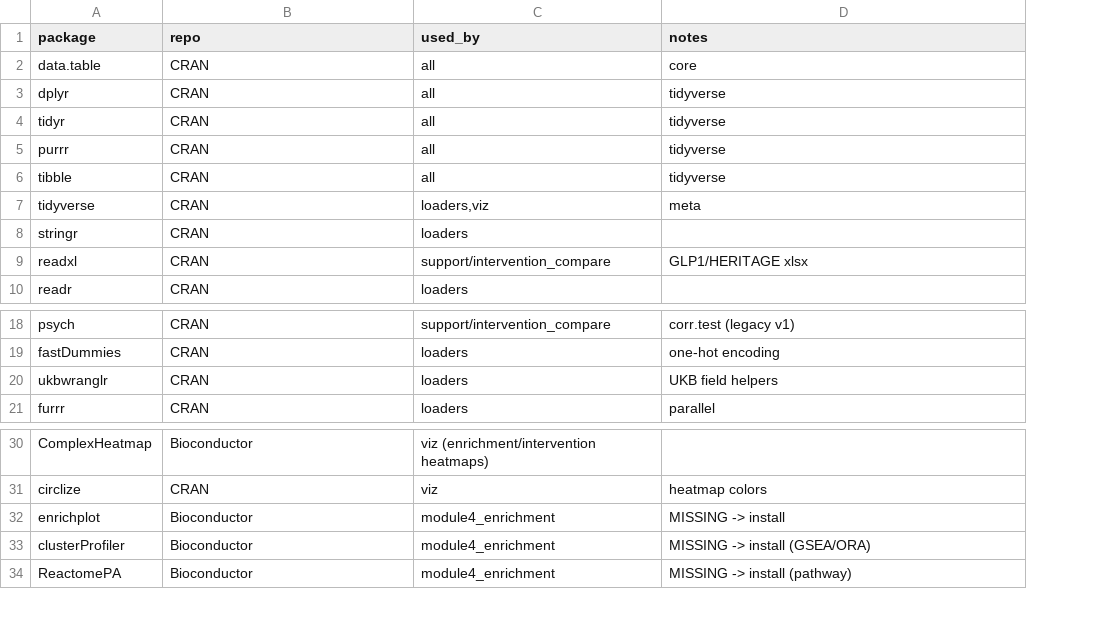
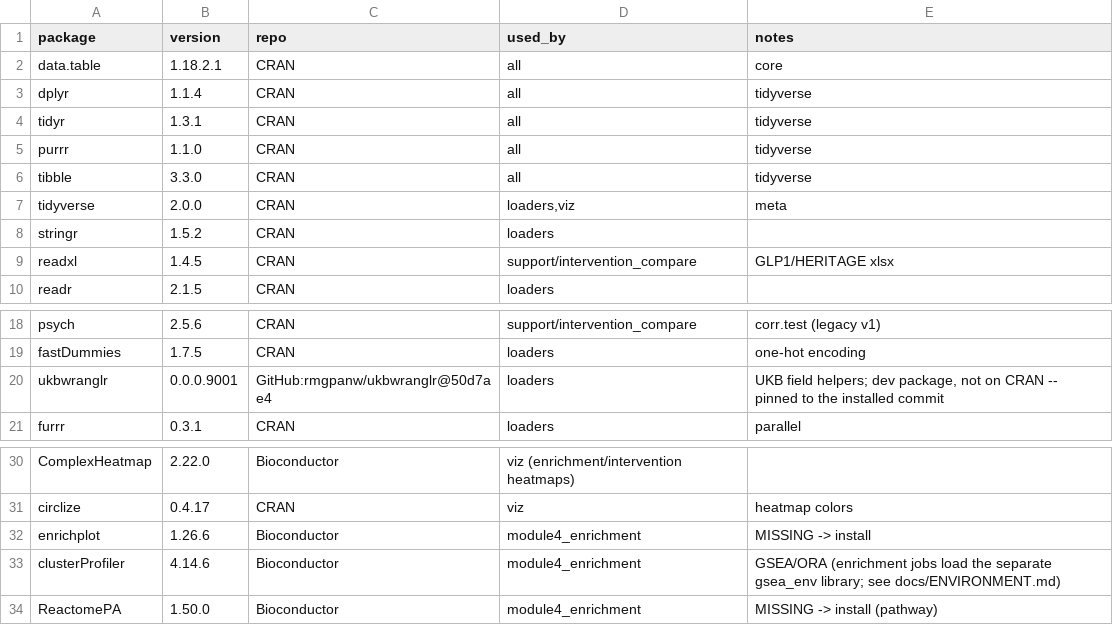
Before and after one commit to shakson-isaac/HEAP, a TSV file: config/r_packages.tsv, drawn as a sheet; only a part is shown, gaps mark what is left out; addresses are those after the commit; the diff names each change by its address in the sheet, - before the commit and + after, or states it on an @@ line.

Commit message:
Rewrite the README and docs for the code release
README: quick start, figure-to-code map, documentation index.
docs: REPRODUCIBILITY (analysis dataset structure, run order, Supplementary
Table sources, runtimes), ENVIRONMENT (OS, hardware, package and tool
versions), DATA_ACCESS (data sources). Record package versions in
config/r_packages.tsv. Point the module READMEs' numbering notes at figure
numbers.

```diff
--- a/config/r_packages.tsv
+++ b/config/r_packages.tsv
+column B (version), rows 2-10: 1.18.2.1 | 1.1.4 | 1.3.1 | 1.1.0 | 3.3.0 | 2.0.0 | 1.5.2 | 1.4.5 | 2.1.5; rows 18-21: 2.5.6 | 1.7.5 | 0.0.0.9001 | 0.3.1; rows 30-34: 2.22.0 | 0.4.17 | 1.26.6 | 4.14.6 | 1.50.0
-C20 (repo): CRAN
+C20 (repo): GitHub:rmgpanw/ukbwranglr@50d7ae4
-E20 (notes): UKB field helpers
+E20 (notes): UKB field helpers; dev package, not on CRAN -- pinned to the installed commit
-E33 (notes): MISSING -> install (GSEA/ORA)
+E33 (notes): GSEA/ORA (enrichment jobs load the separate gsea_env library; see docs/ENVIRONMENT.md)
```
Also changed, not shown: 7 other files.
